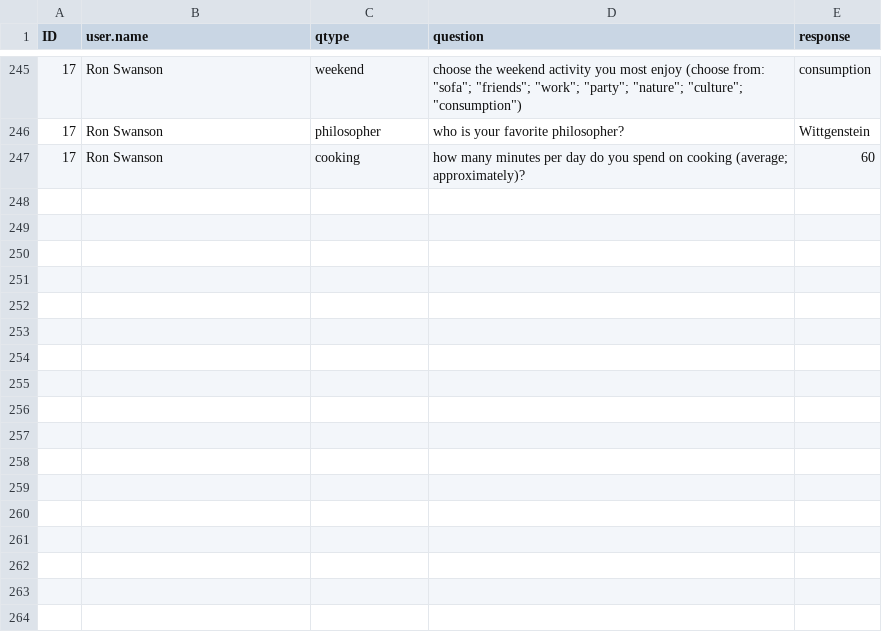
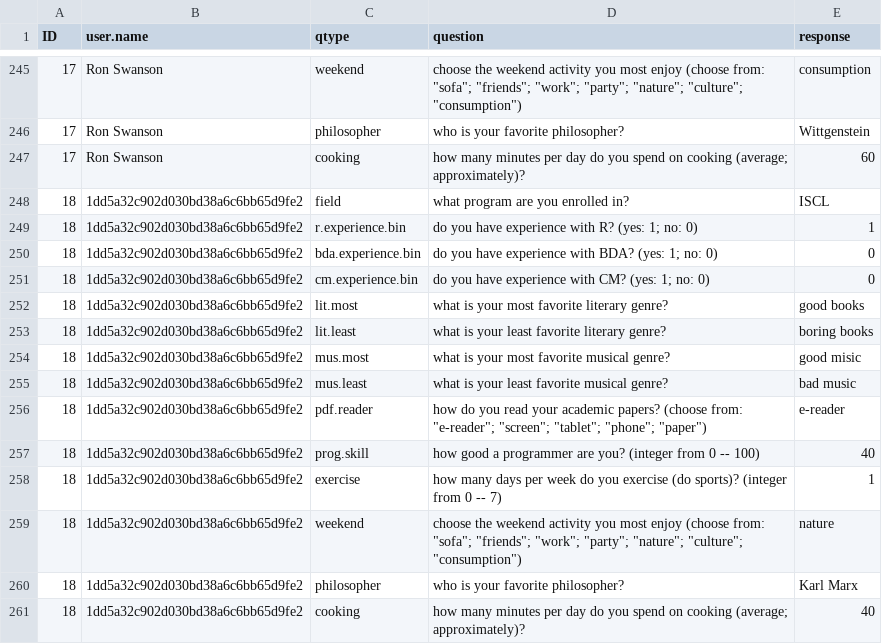
Before and after one commit to michael-franke/BDACM_2017, a CSV file: data/01_merged_enquetes.csv, drawn as a sheet; only a part is shown, gaps mark what is left out; the diff covers the shown part only; the diff names each change by its address in the sheet, - before the commit and + after, or states it on an @@ line.

```diff
--- a/data/01_merged_enquetes.csv
+++ b/data/01_merged_enquetes.csv
+row 248: 18 | 1dd5a32c902d030bd38a6c6bb65d9fe2 | field | what program are you enrolled in? | ISCL
+row 249: 18 | 1dd5a32c902d030bd38a6c6bb65d9fe2 | r.experience.bin | do you have experience with R? (yes: 1; no: 0) | 1
+row 250: 18 | 1dd5a32c902d030bd38a6c6bb65d9fe2 | bda.experience.bin | do you have experience with BDA? (yes: 1; no: 0) | 0
+row 251: 18 | 1dd5a32c902d030bd38a6c6bb65d9fe2 | cm.experience.bin | do you have experience with CM? (yes: 1; no: 0) | 0
+row 252: 18 | 1dd5a32c902d030bd38a6c6bb65d9fe2 | lit.most | what is your most favorite literary genre? | good books
+row 253: 18 | 1dd5a32c902d030bd38a6c6bb65d9fe2 | lit.least | what is your least favorite literary genre? | boring books
+row 254: 18 | 1dd5a32c902d030bd38a6c6bb65d9fe2 | mus.most | what is your most favorite musical genre? | good misic
+row 255: 18 | 1dd5a32c902d030bd38a6c6bb65d9fe2 | mus.least | what is your least favorite musical genre? | bad music
+row 256: 18 | 1dd5a32c902d030bd38a6c6bb65d9fe2 | pdf.reader | how do you read your academic papers? (choose from: "e-reader"; "screen"; "tablet"; "phone"; "paper") | e-reader
+row 257: 18 | 1dd5a32c902d030bd38a6c6bb65d9fe2 | prog.skill | how good a programmer are you? (integer from 0 -- 100) | 40
+row 258: 18 | 1dd5a32c902d030bd38a6c6bb65d9fe2 | exercise | how many days per week do you exercise (do sports)? (integer from 0 -- 7) | 1
+row 259: 18 | 1dd5a32c902d030bd38a6c6bb65d9fe2 | weekend | choose the weekend activity you most enjoy (choose from: "sofa"; "friends"; "work"; "party"; "nature"; "culture"; "consumption") | nature
+row 260: 18 | 1dd5a32c902d030bd38a6c6bb65d9fe2 | philosopher | who is your favorite philosopher? | Karl Marx
+row 261: 18 | 1dd5a32c902d030bd38a6c6bb65d9fe2 | cooking | how many minutes per day do you spend on cooking (average; approximately)? | 40
```
Also changed, not shown: 14 edited cells elsewhere in this file, 1 other file.
